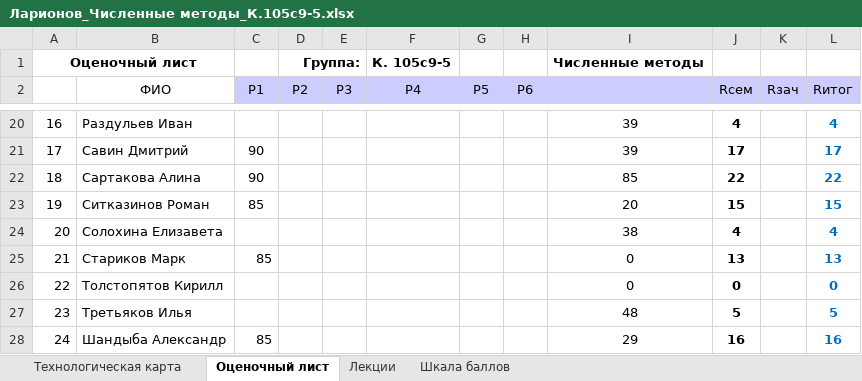
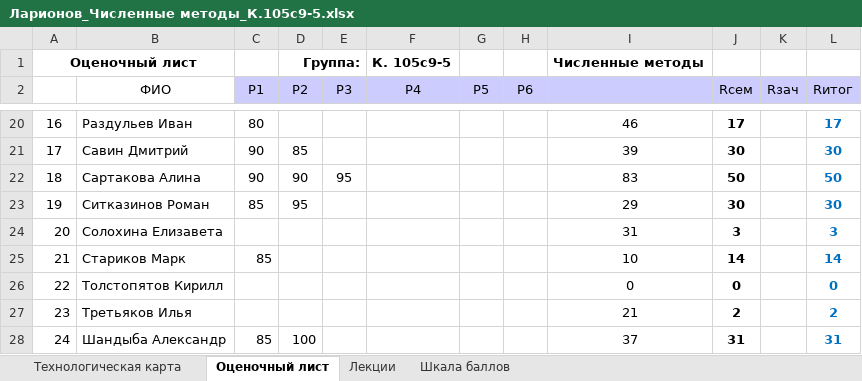
Before and after one commit to ridic2009/mern-messenger, an Excel workbook: client/src/assets/img/Ларионов_Численные методы_К.105с9-5.xlsx, sheet Оценочный лист, drawn as a sheet; only a part is shown, gaps mark what is left out; values as stored, in another font and other column widths than the file's, no borders; the diff covers the shown part only; the diff names each change by its address in the sheet, - before the commit and + after, or states it on an @@ line.

```diff
--- a/client/src/assets/img/Ларионов_Численные методы_К.105с9-5.xlsx (sheet Оценочный лист)
+++ b/client/src/assets/img/Ларионов_Численные методы_К.105с9-5.xlsx (sheet Оценочный лист)
-C20 (Р1): (empty)
+C20 (Р1): 80
-I20: 39
+I20: 46
-J20 (Rсем): 4
+J20 (Rсем): 17
-L20 (Rитог): 4
+L20 (Rитог): 17
-D21 (Р2): (empty)
+D21 (Р2): 85
-J21 (Rсем): 17
+J21 (Rсем): 30
-L21 (Rитог): 17
+L21 (Rитог): 30
-D22 (Р2): (empty)
+D22 (Р2): 90
-E22 (Р3): (empty)
+E22 (Р3): 95
-I22: 85
+I22: 83
-J22 (Rсем): 22
+J22 (Rсем): 50
-L22 (Rитог): 22
+L22 (Rитог): 50
-D23 (Р2): (empty)
+D23 (Р2): 95
-I23: 20
+I23: 29
-J23 (Rсем): 15
+J23 (Rсем): 30
-L23 (Rитог): 15
+L23 (Rитог): 30
-I24: 38
+I24: 31
-J24 (Rсем): 4
+J24 (Rсем): 3
-L24 (Rитог): 4
+L24 (Rитог): 3
-I25: 0
+I25: 10
-J25 (Rсем): 13
+J25 (Rсем): 14
-L25 (Rитог): 13
+L25 (Rитог): 14
-I27: 48
+I27: 21
-J27 (Rсем): 5
+J27 (Rсем): 2
-L27 (Rитог): 5
+L27 (Rитог): 2
-D28 (Р2): (empty)
+D28 (Р2): 100
-I28: 29
+I28: 37
-J28 (Rсем): 16
+J28 (Rсем): 31
-L28 (Rитог): 16
+L28 (Rитог): 31
```
Also changed, not shown: 47 edited cells elsewhere in this sheet, sheet Лекции, 15 other files.
